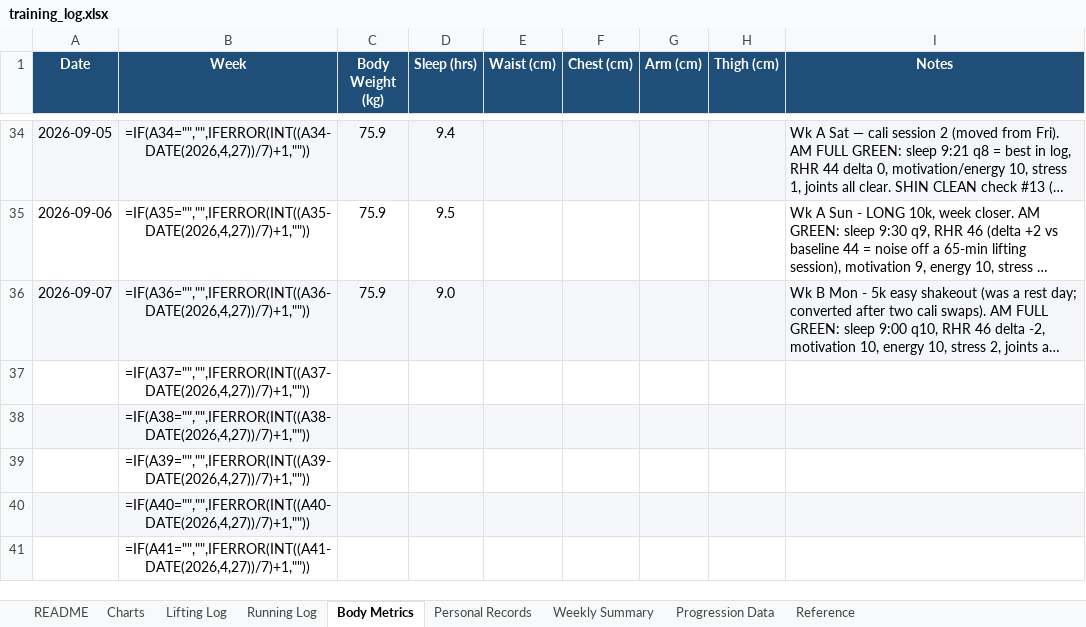
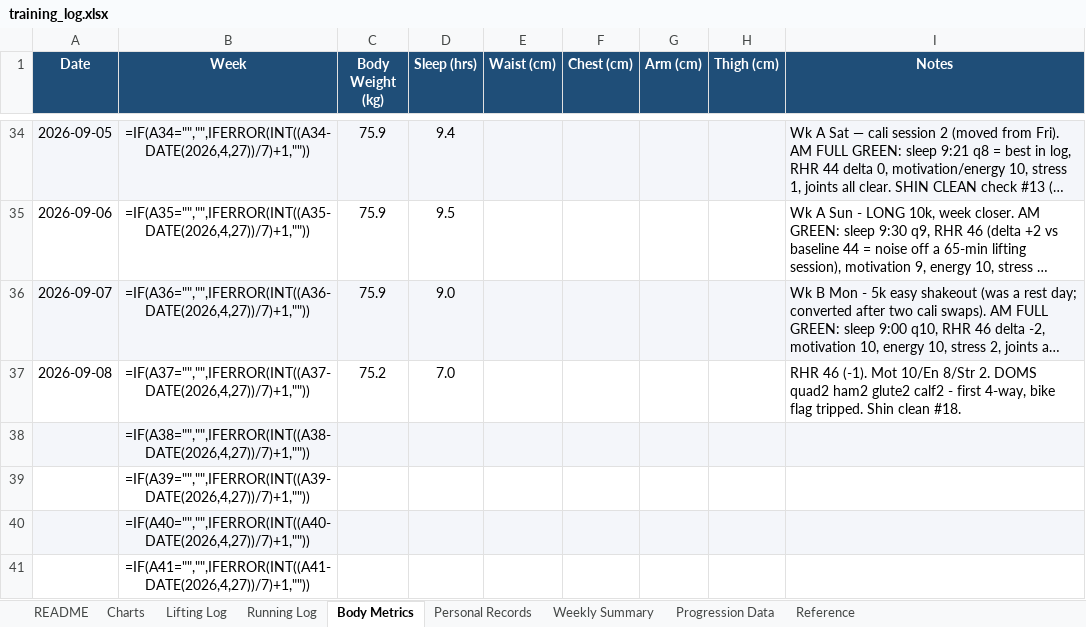
Before and after one commit to Giusepe-3/Training, an Excel workbook: logs/training_log.xlsx, sheet Body Metrics, drawn as a sheet; only a part is shown, gaps mark what is left out; long unchanged cells end in …; values as stored, in another font and other column widths than the file's, no borders; formulas without a stored value are shown as written; the diff names each change by its address in the sheet, - before the commit and + after, or states it on an @@ line.

```diff
--- a/logs/training_log.xlsx (sheet Body Metrics)
+++ b/logs/training_log.xlsx (sheet Body Metrics)
-A37 (Date): (empty)
+A37 (Date): 2026-09-08
-C37 (Body Weight (kg)): (empty)
+C37 (Body Weight (kg)): 75.2
-D37 (Sleep (hrs)): (empty)
+D37 (Sleep (hrs)): 7.0
-I37 (Notes): (empty)
+I37 (Notes): RHR 46 (-1). Mot 10/En 8/Str 2. DOMS quad2 ham2 glute2 calf2 - first 4-way, bike flag tripped. Shin clean #18.
```
Also changed, not shown: sheet Running Log, 1 other file.
